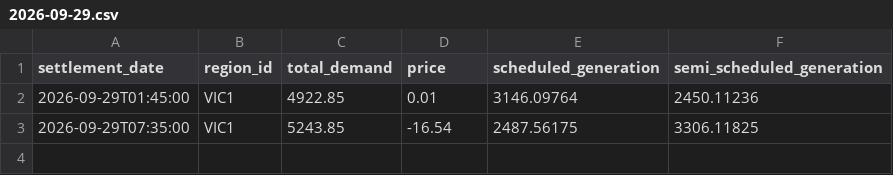
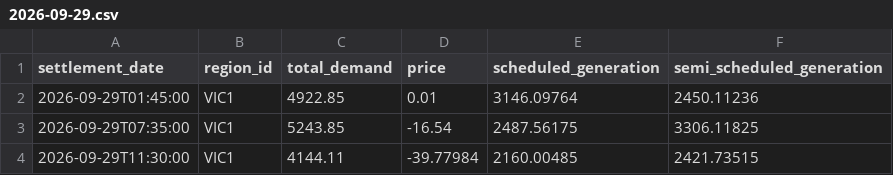
Before and after one commit to arno0b/forecast-platform, a CSV file: data/vic1/2026-09-29.csv, drawn as a sheet; the diff names each change by its address in the sheet, - before the commit and + after, or states it on an @@ line.

```diff
--- a/data/vic1/2026-09-29.csv
+++ b/data/vic1/2026-09-29.csv
+row 4: 2026-09-29T11:30:00 | VIC1 | 4144.11 | -39.77984 | 2160.00485 | 2421.73515
```
Also changed, not shown: data/nsw1/2026-09-29.csv, data/qld1/2026-09-29.csv, 2 other files.
